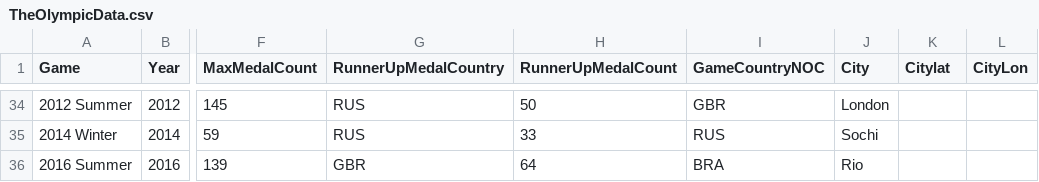
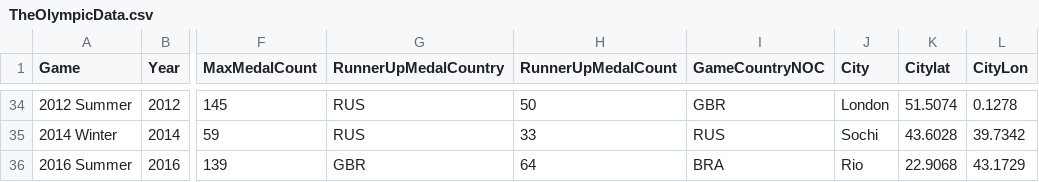
Before and after one commit to klr004z/CS5820, a CSV file: Our Version/data/TheOlympicData.csv, drawn as a sheet; only a part is shown, gaps mark what is left out; the diff covers the shown part only; the diff names each change by its address in the sheet, - before the commit and + after, or states it on an @@ line.

Commit message:
finished adding the latitude and longitude to the csv file

```diff
--- a/Our Version/data/TheOlympicData.csv
+++ b/Our Version/data/TheOlympicData.csv
-K34 (Citylat): (empty)
+K34 (Citylat): 51.5074
-L34 (CityLon): (empty)
+L34 (CityLon): 0.1278
-K35 (Citylat): (empty)
+K35 (Citylat): 43.6028
-L35 (CityLon): (empty)
+L35 (CityLon): 39.7342
-K36 (Citylat): (empty)
+K36 (Citylat): 22.9068
-L36 (CityLon): (empty)
+L36 (CityLon): 43.1729
```
Also changed, not shown: 64 edited cells elsewhere in this file.
